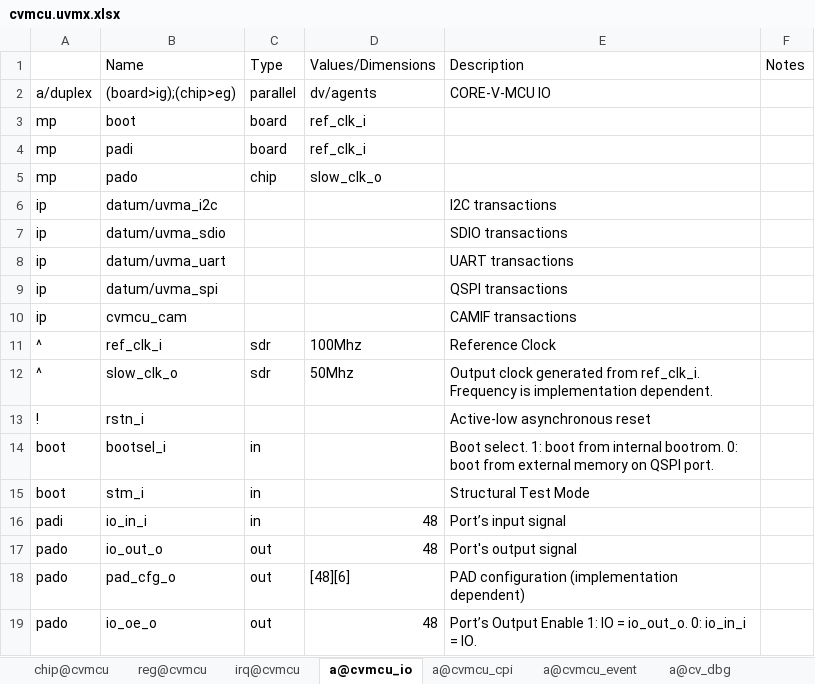
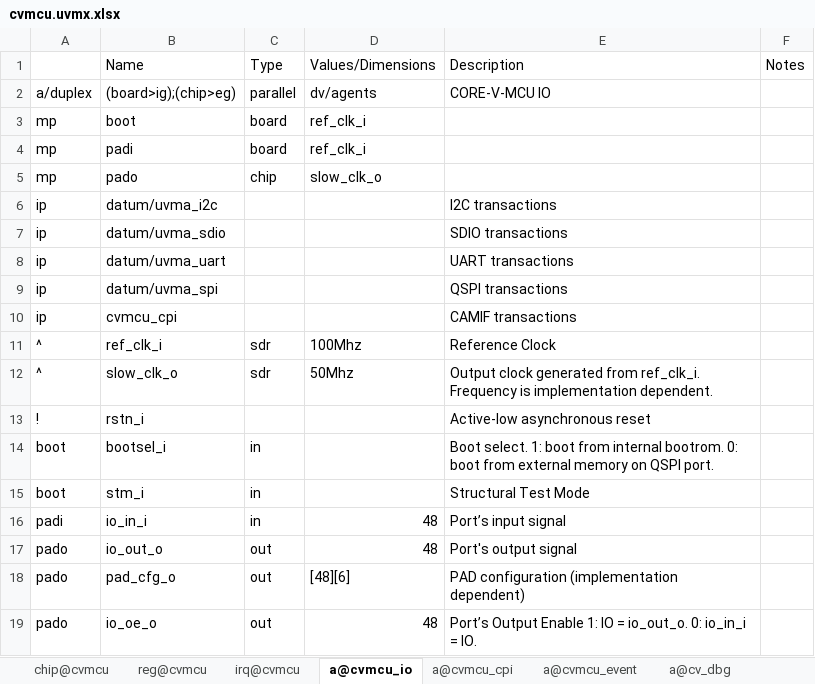
Before and after one commit to openhwgroup/core-v-mcu-uvm, an Excel workbook: docs/cvmcu.uvmx.xlsx, sheet a@cvmcu_io, drawn as a sheet; values as stored, in another font and other column widths than the file's, no borders; the diff names each change by its address in the sheet, - before the commit and + after, or states it on an @@ line.

```diff
--- a/docs/cvmcu.uvmx.xlsx (sheet a@cvmcu_io)
+++ b/docs/cvmcu.uvmx.xlsx (sheet a@cvmcu_io)
-B10: cvmcu_cam
+B10: cvmcu_cpi
```
Also changed, not shown: sheet chip@cvmcu, 3 other files.
